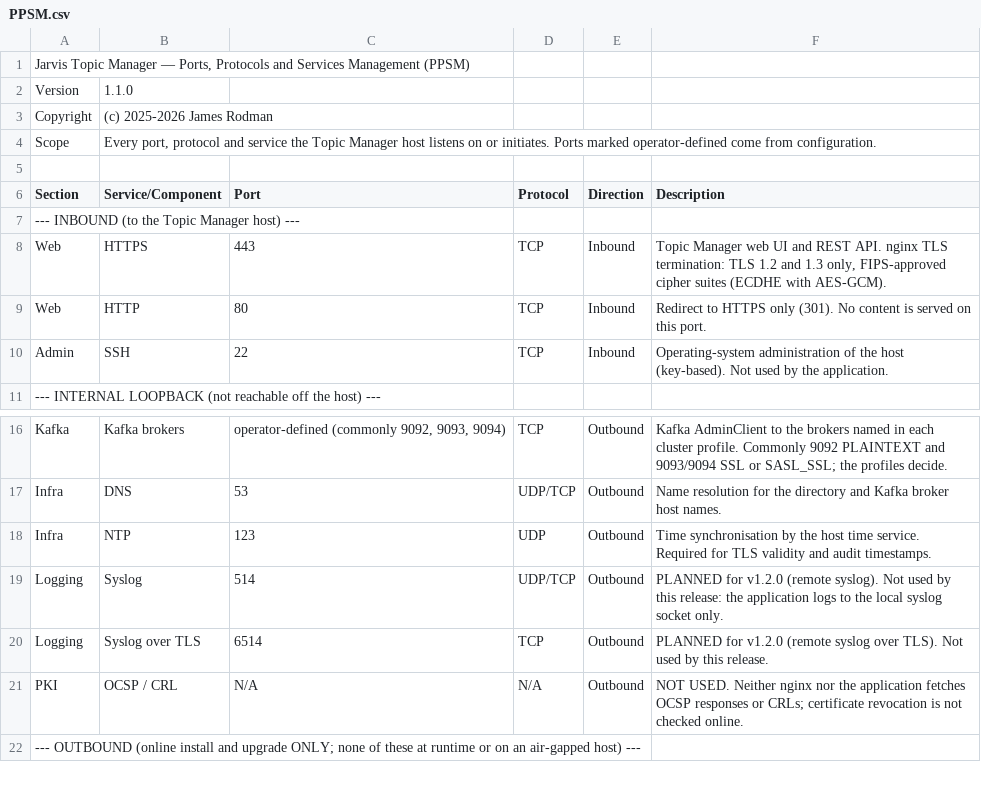
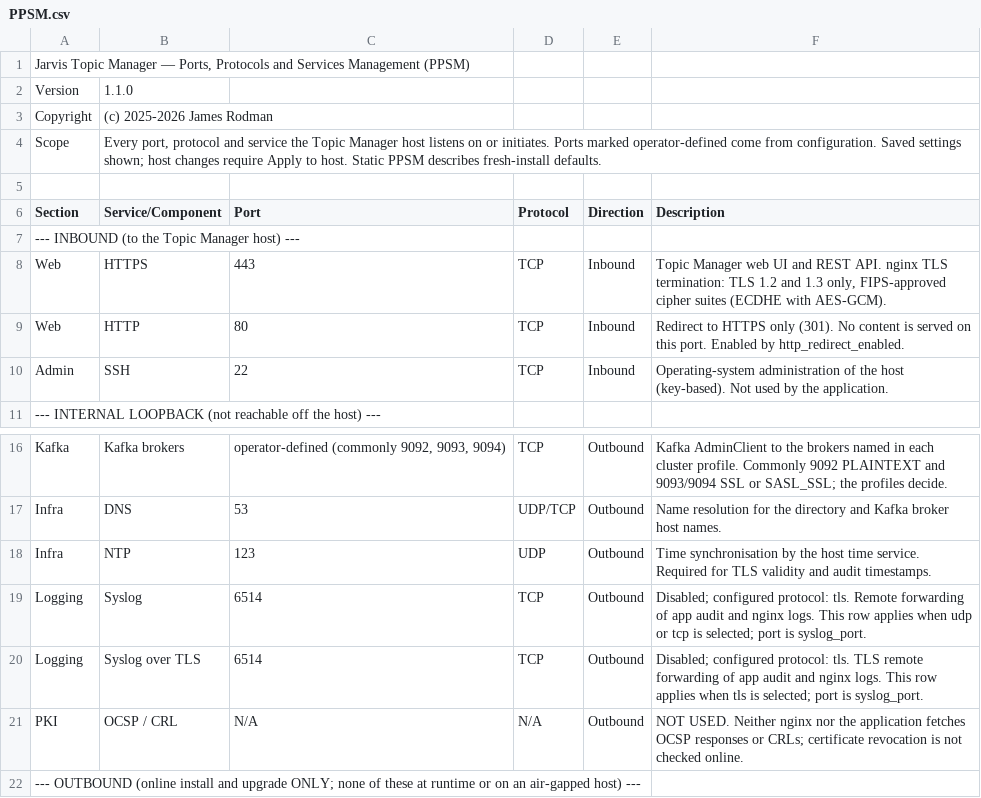
Before and after one commit to ymxplusb/Topic-Manager, a CSV file: PPSM.csv, drawn as a sheet; only a part is shown, gaps mark what is left out.

```diff
--- a/PPSM.csv
+++ b/PPSM.csv
@@ -3,3 +3,3 @@
 "Copyright","(c) 2025-2026 James Rodman",,,,
-"Scope","Every port, protocol and service the Topic Manager host listens on or initiates. Ports marked operator-defined come from configuration.",,,,
+"Scope","Every port, protocol and service the Topic Manager host listens on or initiates. Ports marked operator-defined come from configuration. Saved settings shown; host changes require Apply to host. Static PPSM describes fresh-install defaults.",,,,
 ,,,,,
@@ -8,3 +8,3 @@
 "Web","HTTPS","443","TCP","Inbound","Topic Manager web UI and REST API. nginx TLS termination: TLS 1.2 and 1.3 only, FIPS-approved cipher suites (ECDHE with AES-GCM)."
-"Web","HTTP","80","TCP","Inbound","Redirect to HTTPS only (301). No content is served on this port."
+"Web","HTTP","80","TCP","Inbound","Redirect to HTTPS only (301). No content is served on this port. Enabled by http_redirect_enabled."
 "Admin","SSH","22","TCP","Inbound","Operating-system administration of the host (key-based). Not used by the application."
@@ -18,4 +18,4 @@
 "Infra","NTP","123","UDP","Outbound","Time synchronisation by the host time service. Required for TLS validity and audit timestamps."
-"Logging","Syslog","514","UDP/TCP","Outbound","PLANNED for v1.2.0 (remote syslog). Not used by this release: the application logs to the local syslog socket only."
-"Logging","Syslog over TLS","6514","TCP","Outbound","PLANNED for v1.2.0 (remote syslog over TLS). Not used by this release."
+"Logging","Syslog","6514","TCP","Outbound","Disabled; configured protocol: tls. Remote forwarding of app audit and nginx logs. This row applies when udp or tcp is selected; port is syslog_port."
+"Logging","Syslog over TLS","6514","TCP","Outbound","Disabled; configured protocol: tls. TLS remote forwarding of app audit and nginx logs. This row applies when tls is selected; port is syslog_port."
 "PKI","OCSP / CRL","N/A","N/A","Outbound","NOT USED. Neither nginx nor the application fetches OCSP responses or CRLs; certificate revocation is not checked online."
```
Also changed, not shown: 6 other files.
